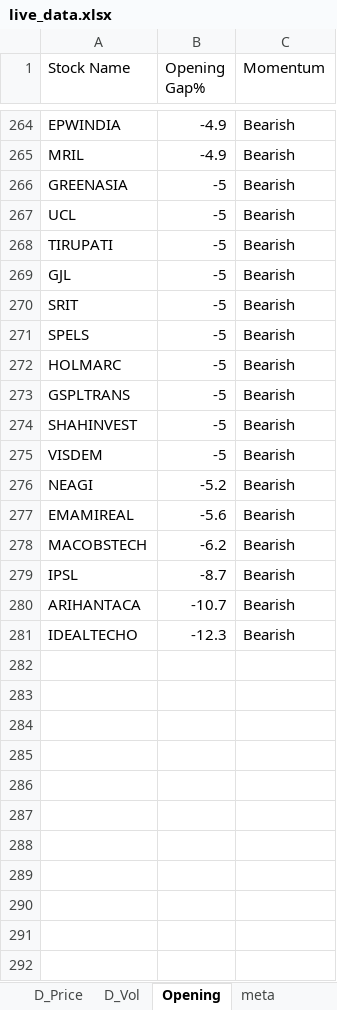
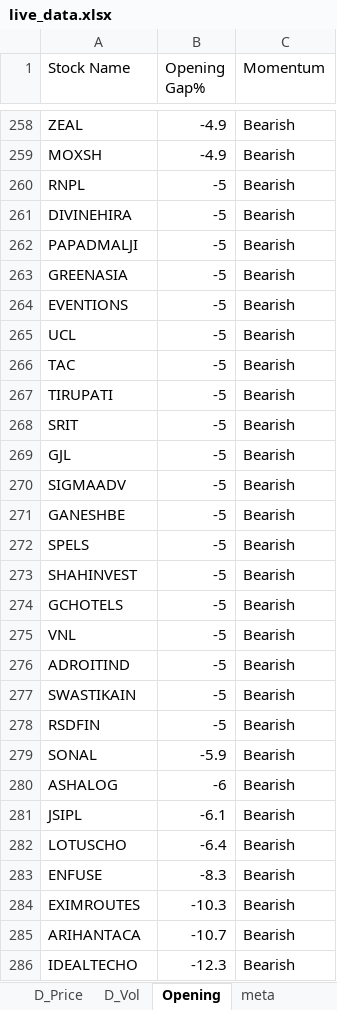
Before and after one commit to srbsharma92/priceAction2, an Excel workbook: data/live_data.xlsx, sheet Opening, drawn as a sheet; only a part is shown, gaps mark what is left out; values as stored, in another font and other column widths than the file's, no borders; removed rows and columns are numbered as before the commit, all else as after; the diff covers the shown part only; the diff names each change by its address in the sheet, - before the commit and + after, or states it on an @@ line.

```diff
--- a/data/live_data.xlsx (sheet Opening)
+++ b/data/live_data.xlsx (sheet Opening)
-A258 (Stock Name): EPWINDIA
+A258 (Stock Name): ZEAL
-A259 (Stock Name): MRIL
+A259 (Stock Name): MOXSH
+row 260: RNPL | -5 | Bearish
+row 261: DIVINEHIRA | -5 | Bearish
+row 262: PAPADMALJI | -5 | Bearish
+row 264: EVENTIONS | -5 | Bearish
+row 266: TAC | -5 | Bearish
+row 268: SRIT | -5 | Bearish
-A270 (Stock Name): SRIT
+A270 (Stock Name): SIGMAADV
+row 271: GANESHBE | -5 | Bearish
-row 272: HOLMARC | -5 | Bearish
-row 273: GSPLTRANS | -5 | Bearish
+row 274: GCHOTELS | -5 | Bearish
+row 275: VNL | -5 | Bearish
+row 276: ADROITIND | -5 | Bearish
+row 277: SWASTIKAIN | -5 | Bearish
-A278 (Stock Name): VISDEM
+A278 (Stock Name): RSDFIN
-row 276: NEAGI | -5.2 | Bearish
-row 277: EMAMIREAL | -5.6 | Bearish
-row 278: MACOBSTECH | -6.2 | Bearish
+row 279: SONAL | -5.9 | Bearish
+row 280: ASHALOG | -6 | Bearish
-A281 (Stock Name): IPSL
+A281 (Stock Name): JSIPL
-B281 (Opening Gap%): -8.7
+B281 (Opening Gap%): -6.1
+row 282: LOTUSCHO | -6.4 | Bearish
+row 283: ENFUSE | -8.3 | Bearish
+row 284: EXIMROUTES | -10.3 | Bearish
```
Also changed, not shown: 83 added rows, 89 removed rows, 2 moved rows and 143 edited cells elsewhere in this sheet, sheet D_Price, sheet D_Vol, sheet 5m_Vol, sheet 15m_Vol, sheet 15m_Price, sheet 5m_Price, 1 more sheet.
